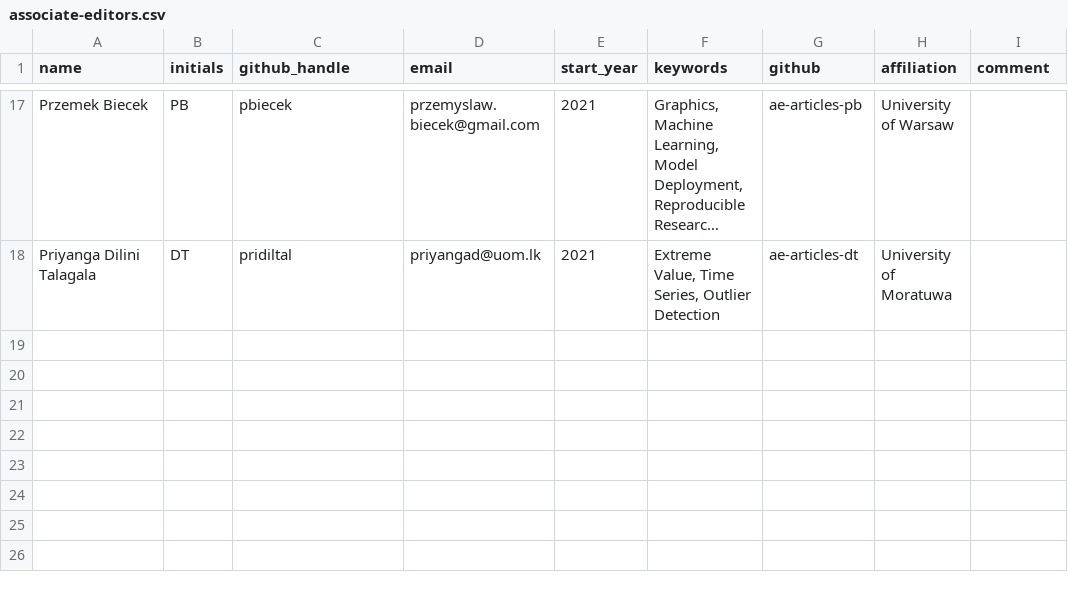
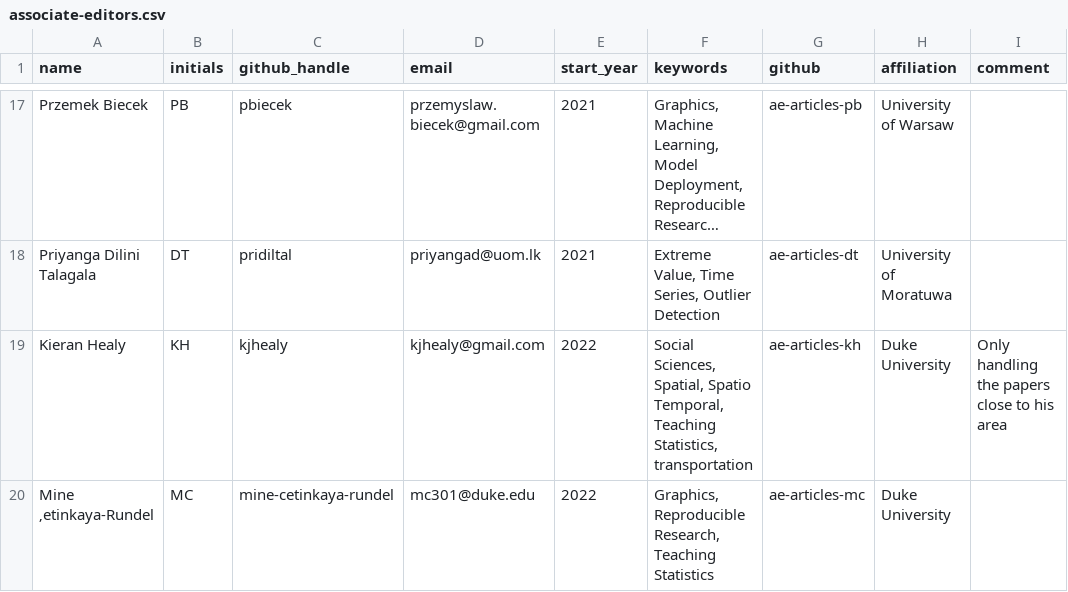
Before and after one commit to rjournal/rj, a CSV file: inst/associate-editors.csv, drawn as a sheet; only a part is shown, gaps mark what is left out; long unchanged cells end in …; the diff names each change by its address in the sheet, - before the commit and + after, or states it on an @@ line.

Commit message:
update to AE list

```diff
--- a/inst/associate-editors.csv
+++ b/inst/associate-editors.csv
+row 19: Kieran Healy | KH | kjhealy | kjhealy@gmail.com | 2022 | Social Sciences, Spatial, Spatio Temporal, Teaching Statistics, transportation | ae-articles-kh | Duke University | Only handling the papers close to his area
+row 20: Mine ‚etinkaya-Rundel | MC | mine-cetinkaya-rundel | mc301@duke.edu | 2022 | Graphics, Reproducible Research, Teaching Statistics | ae-articles-mc | Duke University
```
